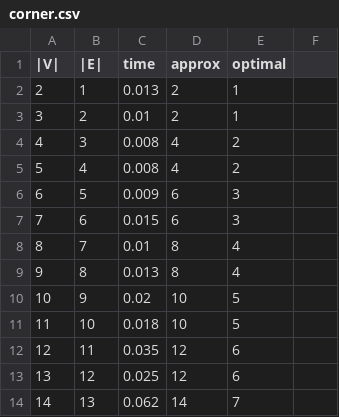
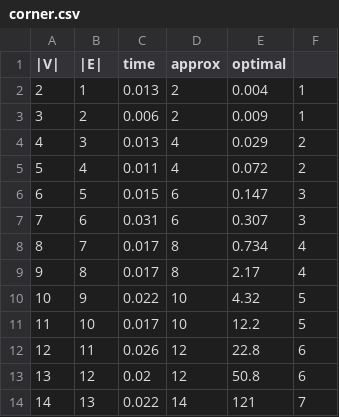
Before and after one commit to wh4tsername/computational-complexity, a CSV file: logs/corner.csv, drawn as a sheet; only a part is shown; the diff covers the shown part only.

Commit message:
optimal solver time added, minor fixes

```diff
--- a/logs/corner.csv
+++ b/logs/corner.csv
@@ -1,14 +1,14 @@
 |V|	|E|	time	approx	optimal
-2	1	0.013	2	1
-3	2	0.01	2	1
-4	3	0.008	4	2
-5	4	0.008	4	2
-6	5	0.009	6	3
-7	6	0.015	6	3
-8	7	0.01	8	4
-9	8	0.013	8	4
-10	9	0.02	10	5
-11	10	0.018	10	5
-12	11	0.035	12	6
-13	12	0.025	12	6
-14	13	0.062	14	7
+2	1	0.013	2	0.004	1
+3	2	0.006	2	0.009	1
+4	3	0.013	4	0.029	2
+5	4	0.011	4	0.072	2
+6	5	0.015	6	0.147	3
+7	6	0.031	6	0.307	3
+8	7	0.017	8	0.734	4
+9	8	0.017	8	2.17	4
+10	9	0.022	10	4.32	5
+11	10	0.017	10	12.2	5
+12	11	0.026	12	22.8	6
+13	12	0.02	12	50.8	6
+14	13	0.022	14	121	7
```
Also changed, not shown: 20 edited cells elsewhere in this file, 5 other files.
